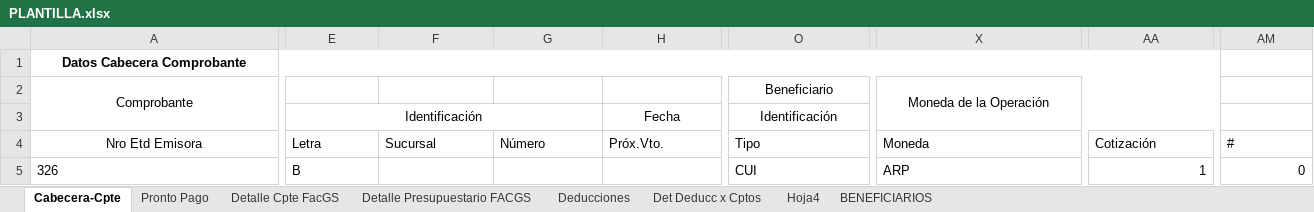
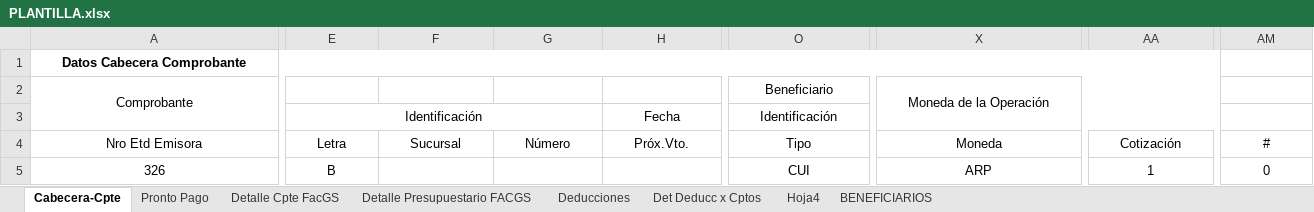
Before and after one commit to Ozhammar/Programa-Servicios-Basicos, an Excel workbook: Control de Facturas/Assets/Plantillas/PLANTILLA.xlsx, sheet Cabecera-Cpte, drawn as a sheet; only a part is shown, gaps mark what is left out; values as stored, in another font and other column widths than the file's, no borders; conditional formats not drawn; the diff covers the shown part only; the diff names each change by its address in the sheet, - before the commit and + after, or states it on an @@ line.

Commit message:
--IMPLEMENTACION DE CONDICIONAL PARA EVITAR ESCRIBIR CARACTERES VACIOS EN EL CODIGO DE LA FACTURA Y EN SU VENCIMIENTO, YA QUE EL SISTEMA SIDIF NO LO RECONOCE, CAMBIANDOLO POR UN CONDICIONAL TERNARIO EL CUAL EN CASO DE QUE SEA UN EMPTY STRING, ASIGNE UN NULL A LOS VALORES
--CAMBIOS MENORES EN EL FORMATO DE LA PLANTILLA DE EXPORTACION

```diff
--- a/Control de Facturas/Assets/Plantillas/PLANTILLA.xlsx (sheet Cabecera-Cpte)
+++ b/Control de Facturas/Assets/Plantillas/PLANTILLA.xlsx (sheet Cabecera-Cpte)
-E4:H4 alignment: left
+E4:H4 alignment: center
-O4:AA4 alignment: left
+O4:AA4 alignment: center
-AM4 alignment: left
+AM4 alignment: center
-A5:E5 alignment: left
+A5:E5 alignment: center
-O5 alignment: left
+O5 alignment: center
-X5 alignment: left
+X5 alignment: center
-AA5 alignment: right
+AA5 alignment: center
-AM5 alignment: right
+AM5 alignment: center
```
Also changed, not shown: cell formats elsewhere in this sheet, sheet Detalle Cpte FacGS, sheet Detalle Presupuestario FACGS, 2 other files.
